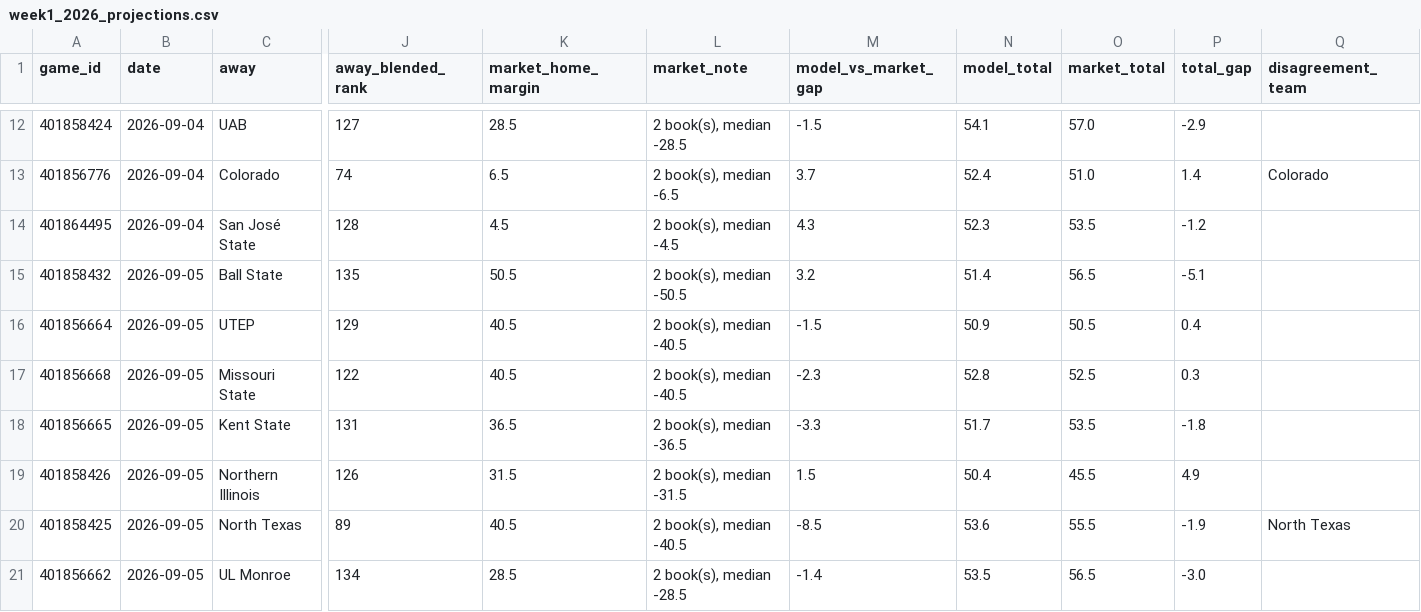
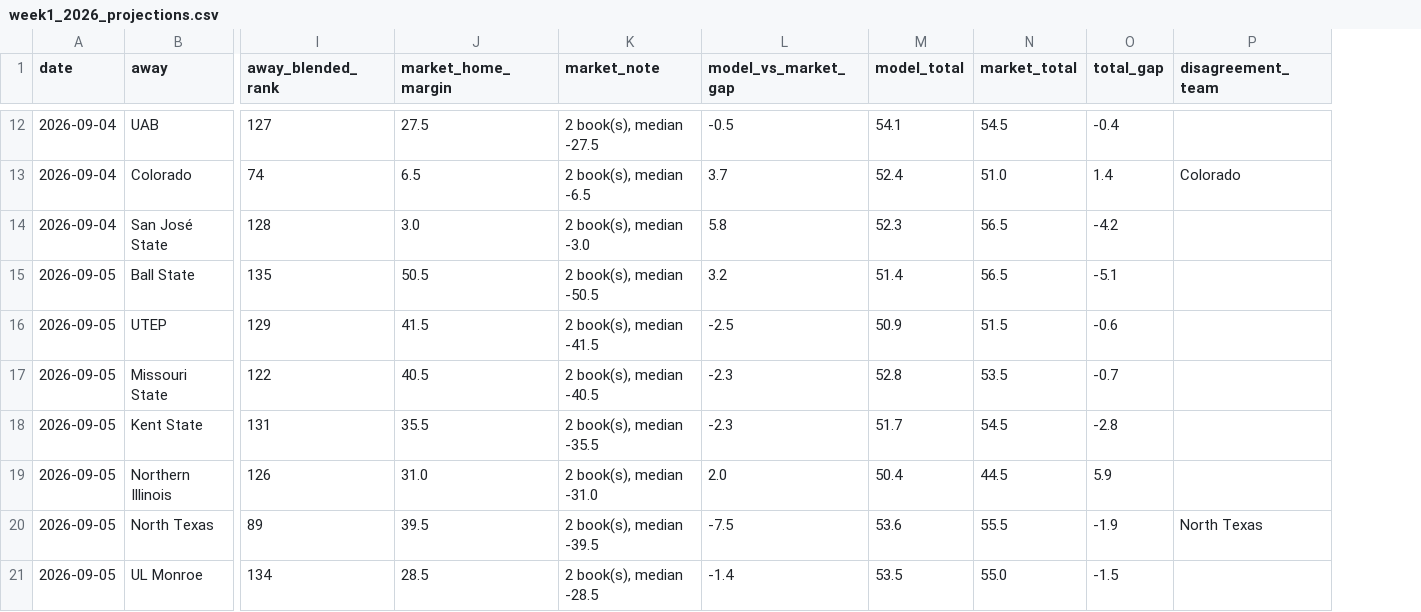
Before and after one commit to btaber-tech/cfb-handicap-model-2026, a CSV file: extracted_data/week1_2026_projections.csv, drawn as a sheet; only a part is shown, gaps mark what is left out; removed rows and columns are numbered as before the commit, all else as after; the diff covers the shown part only; the diff names each change by its address in the sheet, - before the commit and + after, or states it on an @@ line.

```diff
--- a/extracted_data/week1_2026_projections.csv
+++ b/extracted_data/week1_2026_projections.csv
-column A (game_id), rows 12-21: 401858424 | 401856776 | 401864495 | 401858432 | 401856664 | 401856668 | 401856665 | 401858426 | 401858425 | 401856662
-J12 (market_home_margin): 28.5
+J12 (market_home_margin): 27.5
-K12 (market_note): 2 book(s), median -28.5
+K12 (market_note): 2 book(s), median -27.5
-L12 (model_vs_market_gap): -1.5
+L12 (model_vs_market_gap): -0.5
-N12 (market_total): 57.0
+N12 (market_total): 54.5
-O12 (total_gap): -2.9
+O12 (total_gap): -0.4
-J14 (market_home_margin): 4.5
+J14 (market_home_margin): 3.0
-K14 (market_note): 2 book(s), median -4.5
+K14 (market_note): 2 book(s), median -3.0
-L14 (model_vs_market_gap): 4.3
+L14 (model_vs_market_gap): 5.8
-N14 (market_total): 53.5
+N14 (market_total): 56.5
-O14 (total_gap): -1.2
+O14 (total_gap): -4.2
-J16 (market_home_margin): 40.5
+J16 (market_home_margin): 41.5
-K16 (market_note): 2 book(s), median -40.5
+K16 (market_note): 2 book(s), median -41.5
-L16 (model_vs_market_gap): -1.5
+L16 (model_vs_market_gap): -2.5
-N16 (market_total): 50.5
+N16 (market_total): 51.5
-O16 (total_gap): 0.4
+O16 (total_gap): -0.6
-N17 (market_total): 52.5
+N17 (market_total): 53.5
-O17 (total_gap): 0.3
+O17 (total_gap): -0.7
-J18 (market_home_margin): 36.5
+J18 (market_home_margin): 35.5
-K18 (market_note): 2 book(s), median -36.5
+K18 (market_note): 2 book(s), median -35.5
-L18 (model_vs_market_gap): -3.3
+L18 (model_vs_market_gap): -2.3
-N18 (market_total): 53.5
+N18 (market_total): 54.5
-O18 (total_gap): -1.8
+O18 (total_gap): -2.8
-J19 (market_home_margin): 31.5
+J19 (market_home_margin): 31.0
-K19 (market_note): 2 book(s), median -31.5
+K19 (market_note): 2 book(s), median -31.0
-L19 (model_vs_market_gap): 1.5
+L19 (model_vs_market_gap): 2.0
-N19 (market_total): 45.5
+N19 (market_total): 44.5
-O19 (total_gap): 4.9
+O19 (total_gap): 5.9
-J20 (market_home_margin): 40.5
+J20 (market_home_margin): 39.5
-K20 (market_note): 2 book(s), median -40.5
+K20 (market_note): 2 book(s), median -39.5
-L20 (model_vs_market_gap): -8.5
+L20 (model_vs_market_gap): -7.5
-N21 (market_total): 56.5
+N21 (market_total): 55.0
-O21 (total_gap): -3.0
+O21 (total_gap): -1.5
```
Also changed, not shown: 138 edited cells elsewhere in this file, extracted_data/line_movement_2026_wk1.csv, extracted_data/week1_2026_fbs_vs_other.csv, 5 other files.
